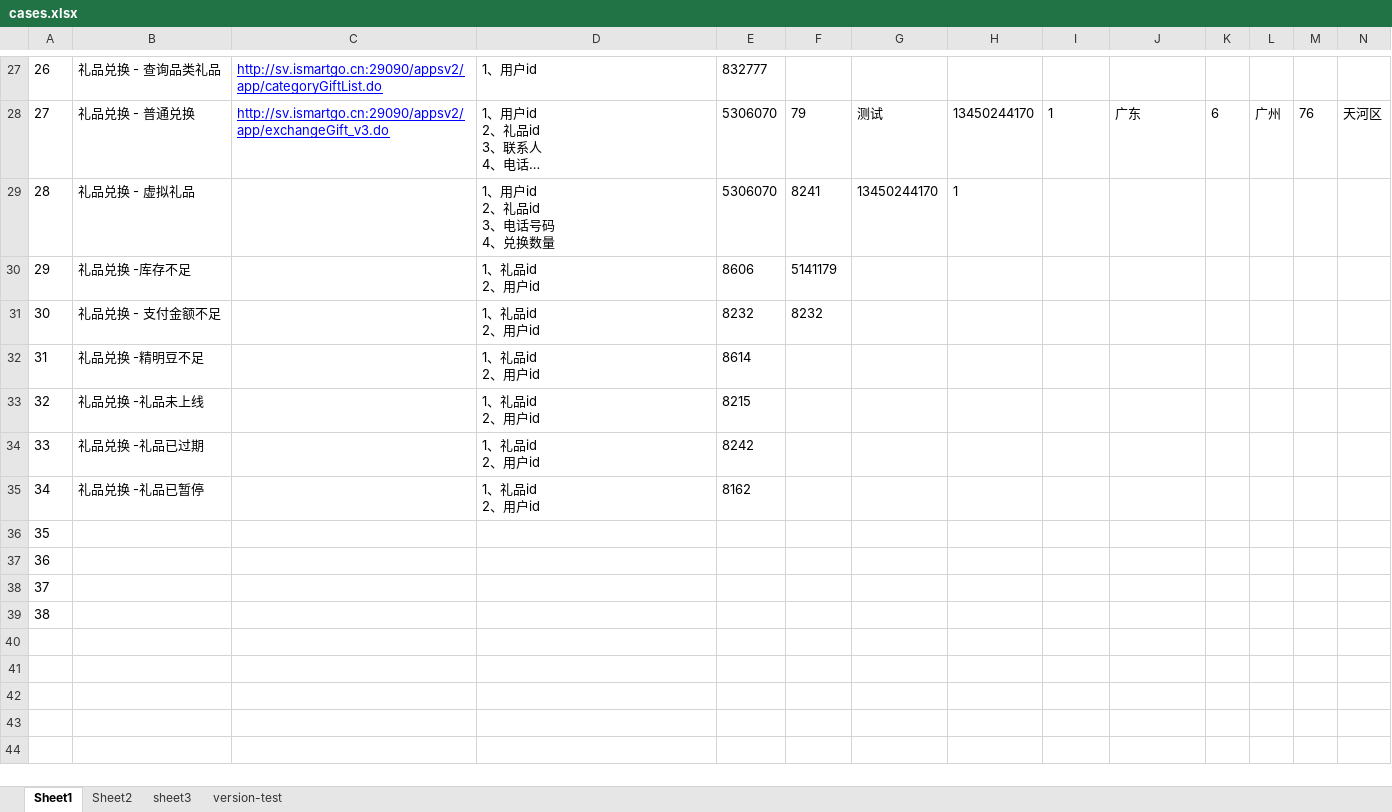
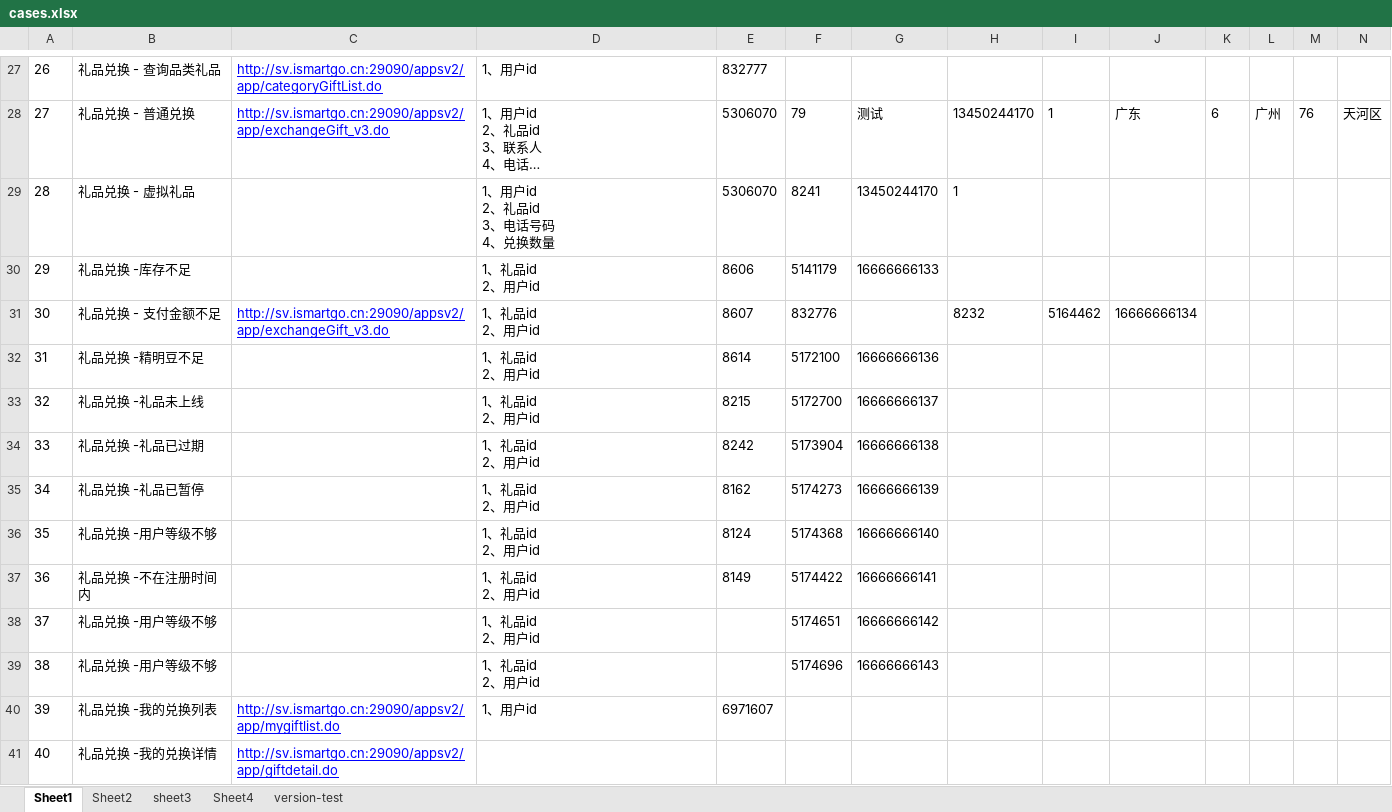
Before and after one commit to cjiangym/InterfaceTesting, an Excel workbook: cases.xlsx, sheet Sheet1, drawn as a sheet; only a part is shown, gaps mark what is left out; long unchanged cells end in …; values as stored, in another font and other column widths than the file's, no borders; rows hold the shown columns only; ↵ is a line break in a cell; the diff covers the shown part only; the diff names each change by its address in the sheet, - before the commit and + after, or states it on an @@ line.

```diff
--- a/cases.xlsx (sheet Sheet1)
+++ b/cases.xlsx (sheet Sheet1)
+sheet tab: Sheet4
-G30: (empty)
+G30: 16666666133
-C31: (empty)
+C31: http://sv.ismartgo.cn:29090/appsv2/app/exchangeGift_v3.do
-E31: 8232
+E31: 8607
-F31: 8232
+F31: 832776
-H31: (empty)
+H31: 8232
-I31: (empty)
+I31: 5164462
-J31: (empty)
+J31: 16666666134
-F32: (empty)
+F32: 5172100
-G32: (empty)
+G32: 16666666136
-F33: (empty)
+F33: 5172700
-G33: (empty)
+G33: 16666666137
-F34: (empty)
+F34: 5173904
-G34: (empty)
+G34: 16666666138
-F35: (empty)
+F35: 5174273
-G35: (empty)
+G35: 16666666139
-B36: (empty)
+B36: 礼品兑换 -用户等级不够
-D36:D39: (empty)
+D36:D39: 1、礼品id ↵ 2、用户id
-E36: (empty)
+E36: 8124
-F36: (empty)
+F36: 5174368
-G36: (empty)
+G36: 16666666140
-B37: (empty)
+B37: 礼品兑换 -不在注册时间内
-E37: (empty)
+E37: 8149
-F37: (empty)
+F37: 5174422
-G37: (empty)
+G37: 16666666141
-B38:B39: (empty)
+B38:B39: 礼品兑换 -用户等级不够
-F38: (empty)
+F38: 5174651
-G38: (empty)
+G38: 16666666142
-F39: (empty)
+F39: 5174696
-G39: (empty)
+G39: 16666666143
+row 40: 39 | 礼品兑换 -我的兑换列表 | http://sv.ismartgo.cn:29090/appsv2/app/mygiftlist.do | 1、用户id | 6971607
+row 41: 40 | 礼品兑换 -我的兑换详情 | http://sv.ismartgo.cn:29090/appsv2/app/giftdetail.do
```
Also changed, not shown: 1 edited cell elsewhere in this sheet, sheet version-test, 11 other files.
